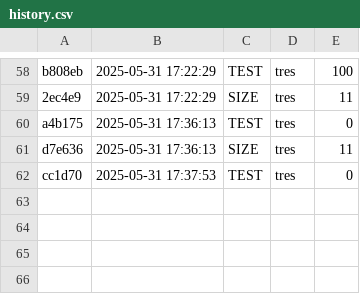
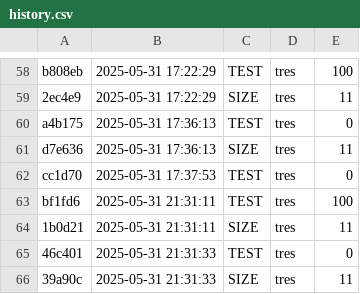
Before and after one commit to Introducao-a-Programacao-templates/teste-tko-senapk, a CSV file: .tko/history.csv, drawn as a sheet; only a part is shown, gaps mark what is left out.

```diff
--- a/.tko/history.csv
+++ b/.tko/history.csv
@@ -62 +62,5 @@ d7e636,2025-05-31 17:36:13,SIZE,tres,11
 cc1d70,2025-05-31 17:37:53,TEST,tres,0
+bf1fd6,2025-05-31 21:31:11,TEST,tres,100
+1b0d21,2025-05-31 21:31:11,SIZE,tres,11
+46c401,2025-05-31 21:31:33,TEST,tres,0
+39a90c,2025-05-31 21:31:33,SIZE,tres,11
```
Also changed, not shown: .tko/track/tres/task_log.csv, .tko/track/tres/track.csv, 6 other files.
